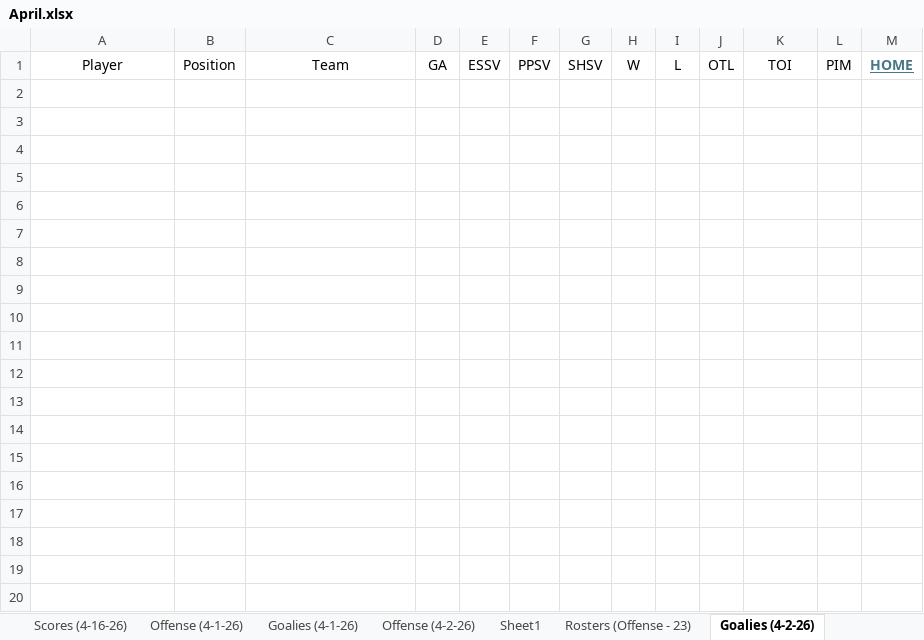
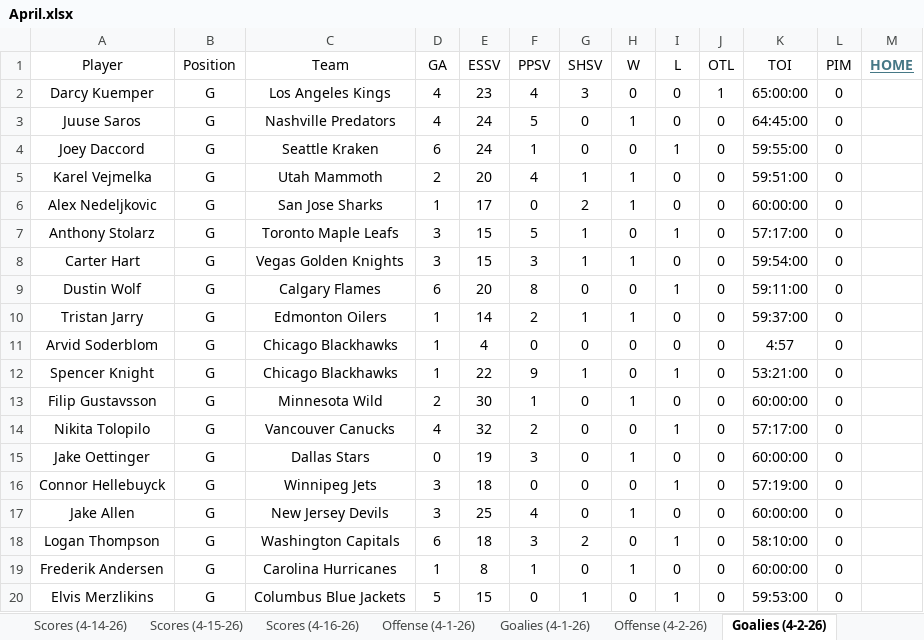
Before and after one commit to cmwrite/NHLStats, an Excel workbook: 2025_2026/BoxScores/April.xlsx, sheet Goalies (4-2-26), drawn as a sheet; only a part is shown; values as stored, in another font and other column widths than the file's, no borders; the diff covers the shown part only; the diff names each change by its address in the sheet, - before the commit and + after, or states it on an @@ line.

```diff
--- a/2025_2026/BoxScores/April.xlsx (sheet Goalies (4-2-26))
+++ b/2025_2026/BoxScores/April.xlsx (sheet Goalies (4-2-26))
+row 2: Darcy Kuemper | G | Los Angeles Kings | 4 | 23 | 4 | 3 | 0 | 0 | 1 | 65:00:00 | 0
+row 3: Juuse Saros | G | Nashville Predators | 4 | 24 | 5 | 0 | 1 | 0 | 0 | 64:45:00 | 0
+row 4: Joey Daccord | G | Seattle Kraken | 6 | 24 | 1 | 0 | 0 | 1 | 0 | 59:55:00 | 0
+row 5: Karel Vejmelka | G | Utah Mammoth | 2 | 20 | 4 | 1 | 1 | 0 | 0 | 59:51:00 | 0
+row 6: Alex Nedeljkovic | G | San Jose Sharks | 1 | 17 | 0 | 2 | 1 | 0 | 0 | 60:00:00 | 0
+row 7: Anthony Stolarz | G | Toronto Maple Leafs | 3 | 15 | 5 | 1 | 0 | 1 | 0 | 57:17:00 | 0
+row 8: Carter Hart | G | Vegas Golden Knights | 3 | 15 | 3 | 1 | 1 | 0 | 0 | 59:54:00 | 0
+row 9: Dustin Wolf | G | Calgary Flames | 6 | 20 | 8 | 0 | 0 | 1 | 0 | 59:11:00 | 0
+row 10: Tristan Jarry | G | Edmonton Oilers | 1 | 14 | 2 | 1 | 1 | 0 | 0 | 59:37:00 | 0
+row 11: Arvid Soderblom | G | Chicago Blackhawks | 1 | 4 | 0 | 0 | 0 | 0 | 0 | 4:57 | 0
+row 12: Spencer Knight | G | Chicago Blackhawks | 1 | 22 | 9 | 1 | 0 | 1 | 0 | 53:21:00 | 0
+row 13: Filip Gustavsson | G | Minnesota Wild | 2 | 30 | 1 | 0 | 1 | 0 | 0 | 60:00:00 | 0
+row 14: Nikita Tolopilo | G | Vancouver Canucks | 4 | 32 | 2 | 0 | 0 | 1 | 0 | 57:17:00 | 0
+row 15: Jake Oettinger | G | Dallas Stars | 0 | 19 | 3 | 0 | 1 | 0 | 0 | 60:00:00 | 0
+row 16: Connor Hellebuyck | G | Winnipeg Jets | 3 | 18 | 0 | 0 | 0 | 1 | 0 | 57:19:00 | 0
+row 17: Jake Allen | G | New Jersey Devils | 3 | 25 | 4 | 0 | 1 | 0 | 0 | 60:00:00 | 0
+row 18: Logan Thompson | G | Washington Capitals | 6 | 18 | 3 | 2 | 0 | 1 | 0 | 58:10:00 | 0
+row 19: Frederik Andersen | G | Carolina Hurricanes | 1 | 8 | 1 | 0 | 1 | 0 | 0 | 60:00:00 | 0
+row 20: Elvis Merzlikins | G | Columbus Blue Jackets | 5 | 15 | 0 | 1 | 0 | 1 | 0 | 59:53:00 | 0
```
Also changed, not shown: 10 added rows elsewhere in this sheet, sheet Offense (4-2-26), sheet Offense (4-3-26), sheet Rosters (Offense - 23), sheet Goalies (4-3-26), sheet Scores (4-2-26), sheet Scores (4-3-26), other sheet tabs, 1 other file.
